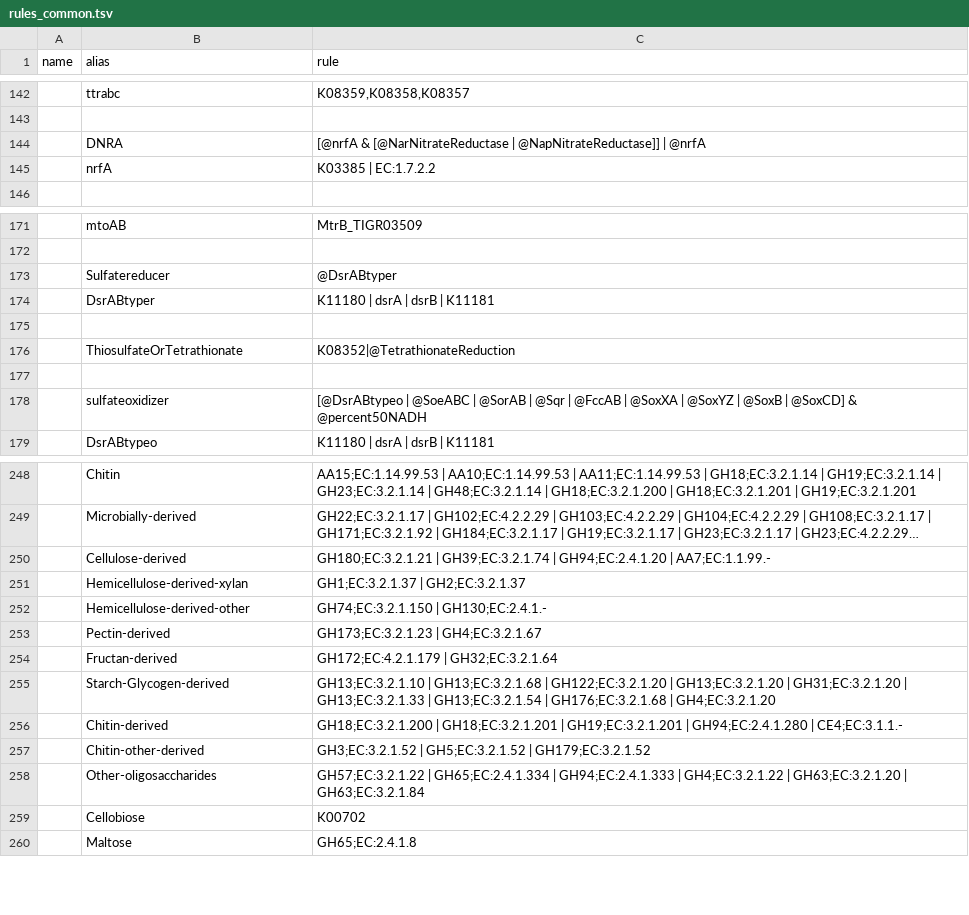
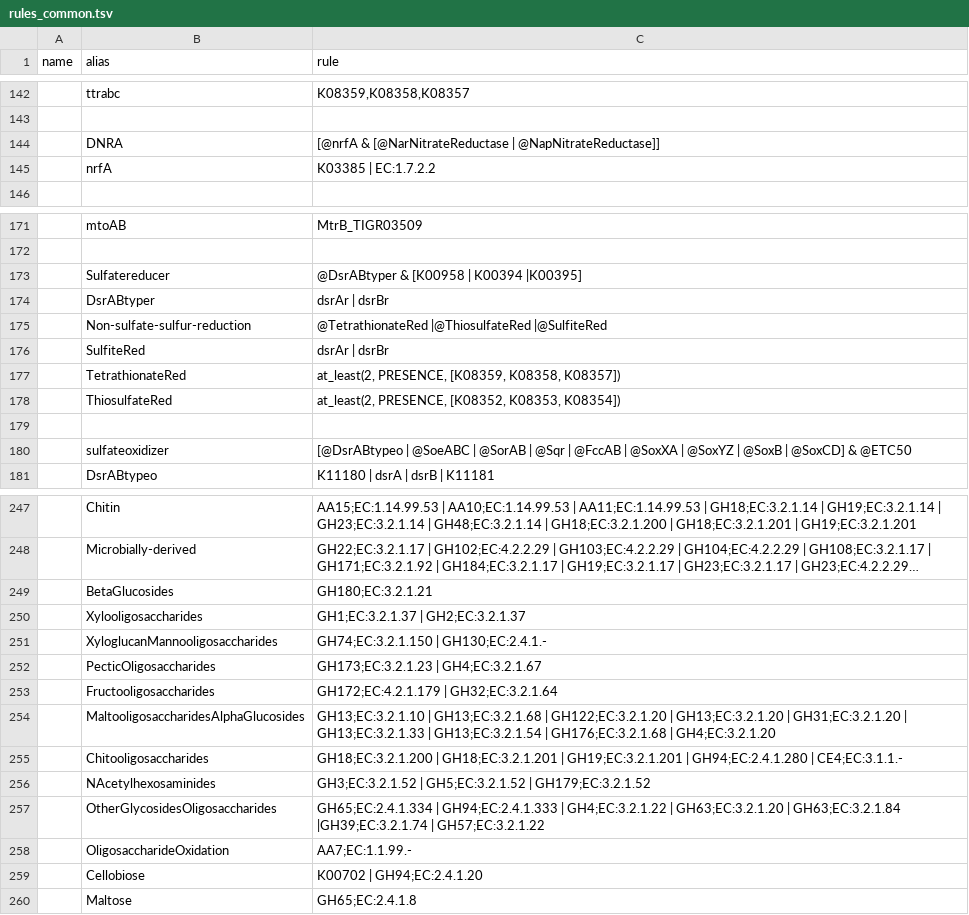
Before and after one commit to BortonWrightonLabs/Rule-Parser, a TSV file: src/rules_common.tsv, drawn as a sheet; only a part is shown, gaps mark what is left out; long unchanged cells end in …; removed rows and columns are numbered as before the commit, all else as after; the diff covers the shown part only; the diff names each change by its address in the sheet, - before the commit and + after, or states it on an @@ line.

Commit message:
package: update ag and bgc, disable other rules until updates

```diff
--- a/src/rules_common.tsv
+++ b/src/rules_common.tsv
-C144 (rule): …| @NapNitrateReductase]] | @nrfA
+C144 (rule): …| @NapNitrateReductase]]
-C173 (rule): @DsrABtyper
+C173 (rule): @DsrABtyper & [K00958 | K00394 |K00395]
-C174 (rule): K11180 | dsrA | dsrB | K11181
+C174 (rule): dsrAr | dsrBr
+row 175:  | Non-sulfate-sulfur-reduction | @TetrathionateRed |@ThiosulfateRed |@SulfiteRed
+row 176:  | SulfiteRed | dsrAr | dsrBr
+row 177:  | TetrathionateRed | at_least(2, PRESENCE, [K08359, K08358, K08357])
+row 178:  | ThiosulfateRed | at_least(2, PRESENCE, [K08352, K08353, K08354])
-row 176:  | ThiosulfateOrTetrathionate | K08352|@TetrathionateReduction
-row 177: (empty)
-C180 (rule): …@SoxCD] & @percent50NADH
+C180 (rule): …@SoxCD] & @ETC50
-row 250:  | Cellulose-derived | GH180;EC:3.2.1.21 | GH39;EC:3.2.1.74 | GH94;EC:2.4.1.20 | AA7;EC:1.1.99.-
+row 249:  | BetaGlucosides | GH180;EC:3.2.1.21
-B250 (alias): Hemicellulose-derived-xylan
+B250 (alias): Xylooligosaccharides
-B251 (alias): Hemicellulose-derived-other
+B251 (alias): XyloglucanMannooligosaccharides
-B252 (alias): Pectin-derived
+B252 (alias): PecticOligosaccharides
-B253 (alias): Fructan-derived
+B253 (alias): Fructooligosaccharides
-B254 (alias): Starch-Glycogen-derived
+B254 (alias): MaltooligosaccharidesAlphaGlucosides
-B255 (alias): Chitin-derived
+B255 (alias): Chitooligosaccharides
-B256 (alias): Chitin-other-derived
+B256 (alias): NAcetylhexosaminides
-B257 (alias): Other-oligosaccharides
+B257 (alias): OtherGlycosidesOligosaccharides
-C257 (rule): GH57;EC:3.2.1.22 | GH65;EC:2.4.1.334 | GH94;EC:2.4.1.333 | GH4;EC:3.2.1.22 | GH63;EC:3.2.1.20 | GH63;EC:3.2.1.84
+C257 (rule): GH65;EC:2.4.1.334 | GH94;EC:2.4.1.333 | GH4;EC:3.2.1.22 | GH63;EC:3.2.1.20 | GH63;EC:3.2.1.84 |GH39;EC:3.2.1.74 | GH57;EC:3.2.1.22
+row 258:  | OligosaccharideOxidation | AA7;EC:1.1.99.-
-C259 (rule): K00702
+C259 (rule): K00702 | GH94;EC:2.4.1.20
```
Also changed, not shown: 25 added rows and 7 removed rows elsewhere in this file, 1 other file.
